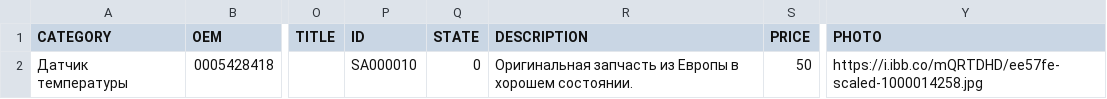
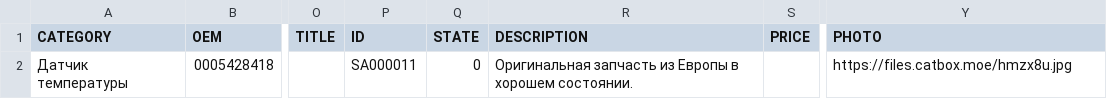
Before and after one commit to EndiKayfman/bamav-feed, a CSV file: avby.csv, drawn as a sheet; only a part is shown, gaps mark what is left out; the diff names each change by its address in the sheet, - before the commit and + after, or states it on an @@ line.

Commit message:
avby feed update 2026-07-27T12:04:01.781742Z

```diff
--- a/avby.csv
+++ b/avby.csv
-P2 (ID): SA000010
+P2 (ID): SA000011
-S2 (PRICE): 50
+S2 (PRICE): (empty)
-Y2 (PHOTO): https://i.ibb.co/mQRTDHD/ee57fe-scaled-1000014258.jpg
+Y2 (PHOTO): https://files.catbox.moe/hmzx8u.jpg
```
